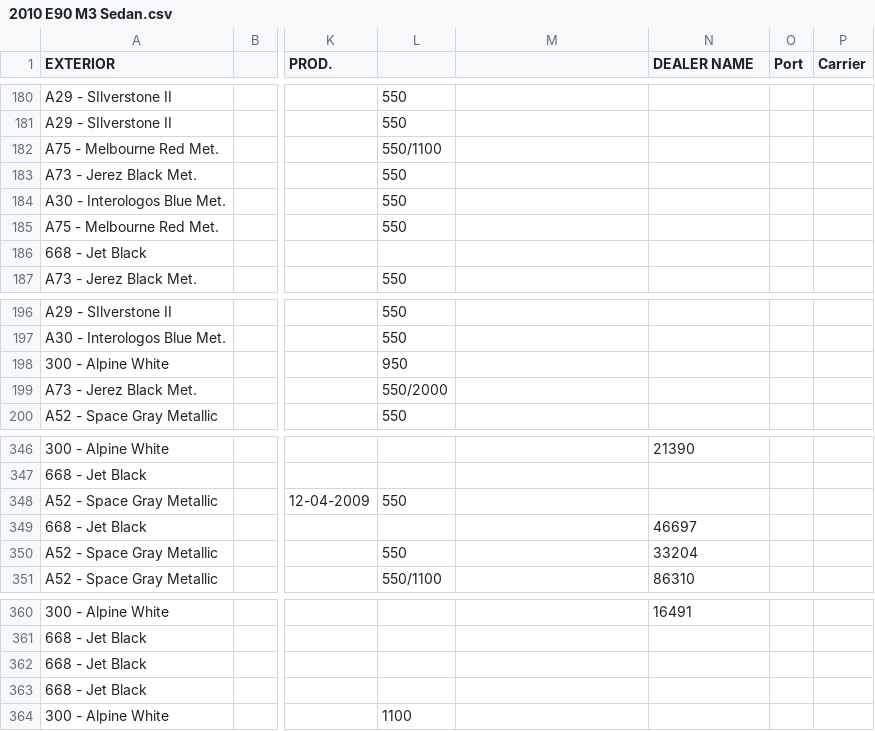
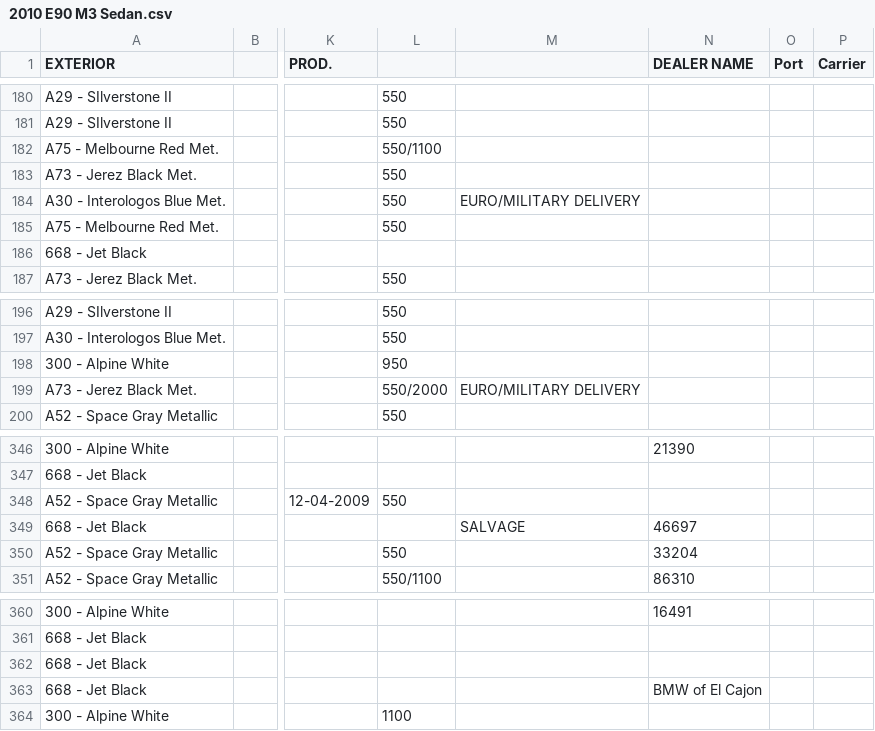
Before and after one commit to Sman19/Active-Website, a CSV file: 2010 E90 M3 Sedan.csv, drawn as a sheet; only a part is shown, gaps mark what is left out; the diff covers the shown part only; the diff names each change by its address in the sheet, - before the commit and + after, or states it on an @@ line.

```diff
--- a/2010 E90 M3 Sedan.csv
+++ b/2010 E90 M3 Sedan.csv
-M184: (empty)
+M184: EURO/MILITARY DELIVERY
-M199: (empty)
+M199: EURO/MILITARY DELIVERY
-M349: (empty)
+M349: SALVAGE
-N363 (DEALER NAME): (empty)
+N363 (DEALER NAME): BMW of El Cajon
```
Also changed, not shown: 23 edited cells elsewhere in this file.
